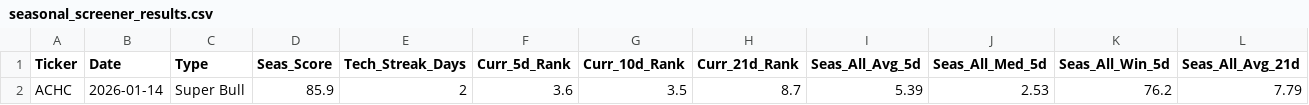
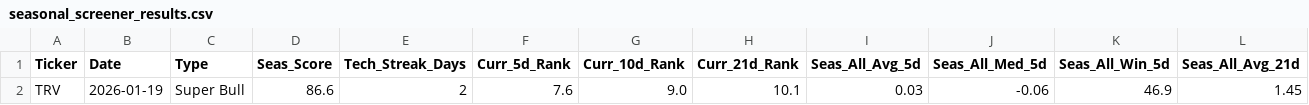
Before and after one commit to mslade50/New_Seasonals, a CSV file: seasonal_screener_results.csv, drawn as a sheet; only a part is shown; removed rows and columns are numbered as before the commit, all else as after; rows hold the shown columns only; the diff names each change by its address in the sheet, - before the commit and + after, or states it on an @@ line.

Commit message:
Detailed Update: 2026-01-19 16:15:19.193851

```diff
--- a/seasonal_screener_results.csv
+++ b/seasonal_screener_results.csv
-row 2: ACHC | 2026-01-14 | Super Bull | 85.9 | 2 | 3.6 | 3.5 | 8.7 | 5.39 | 2.53 | 76.2 | 7.79
+row 2: TRV | 2026-01-19 | Super Bull | 86.6 | 2 | 7.6 | 9.0 | 10.1 | 0.03 | -0.06 | 46.9 | 1.45
```
